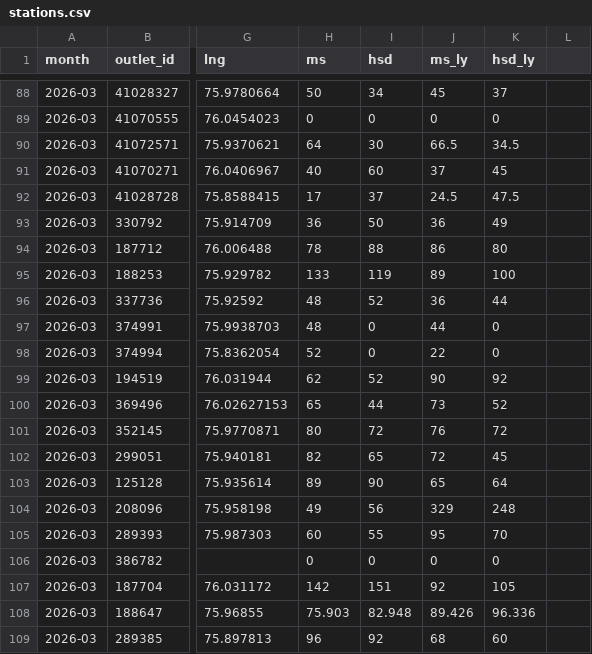
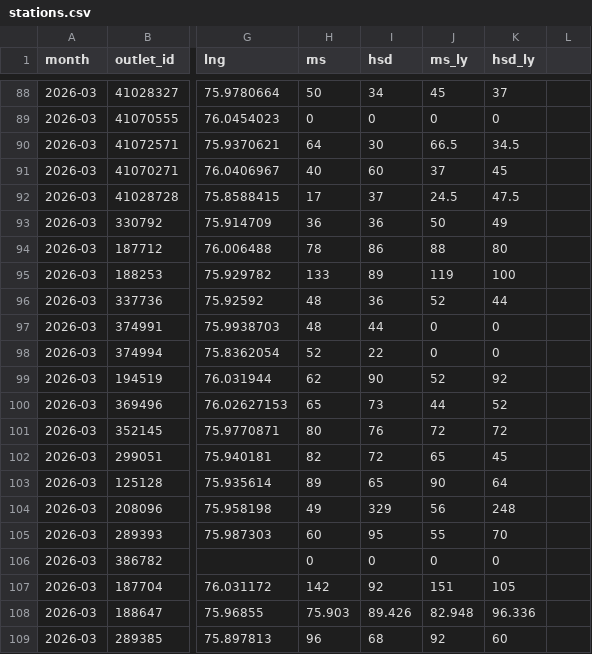
Before and after one commit to Sneakout/fuel-map-app, a CSV file: public/stations.csv, drawn as a sheet; only a part is shown, gaps mark what is left out; the diff covers the shown part only; the diff names each change by its address in the sheet, - before the commit and + after, or states it on an @@ line.

Commit message:
Update stations data

```diff
--- a/public/stations.csv
+++ b/public/stations.csv
-I93 (hsd): 50
+I93 (hsd): 36
-J93 (ms_ly): 36
+J93 (ms_ly): 50
-I94 (hsd): 88
+I94 (hsd): 86
-J94 (ms_ly): 86
+J94 (ms_ly): 88
-I95 (hsd): 119
+I95 (hsd): 89
-J95 (ms_ly): 89
+J95 (ms_ly): 119
-I96 (hsd): 52
+I96 (hsd): 36
-J96 (ms_ly): 36
+J96 (ms_ly): 52
-I97 (hsd): 0
+I97 (hsd): 44
-J97 (ms_ly): 44
+J97 (ms_ly): 0
-I98 (hsd): 0
+I98 (hsd): 22
-J98 (ms_ly): 22
+J98 (ms_ly): 0
-I99 (hsd): 52
+I99 (hsd): 90
-J99 (ms_ly): 90
+J99 (ms_ly): 52
-I100 (hsd): 44
+I100 (hsd): 73
-J100 (ms_ly): 73
+J100 (ms_ly): 44
-I101 (hsd): 72
+I101 (hsd): 76
-J101 (ms_ly): 76
+J101 (ms_ly): 72
-I102 (hsd): 65
+I102 (hsd): 72
-J102 (ms_ly): 72
+J102 (ms_ly): 65
-I103 (hsd): 90
+I103 (hsd): 65
-J103 (ms_ly): 65
+J103 (ms_ly): 90
-I104 (hsd): 56
+I104 (hsd): 329
-J104 (ms_ly): 329
+J104 (ms_ly): 56
-I105 (hsd): 55
+I105 (hsd): 95
-J105 (ms_ly): 95
+J105 (ms_ly): 55
-I107 (hsd): 151
+I107 (hsd): 92
-J107 (ms_ly): 92
+J107 (ms_ly): 151
-I108 (hsd): 82.948
+I108 (hsd): 89.426
-J108 (ms_ly): 89.426
+J108 (ms_ly): 82.948
-I109 (hsd): 92
+I109 (hsd): 68
-J109 (ms_ly): 68
+J109 (ms_ly): 92
```
Also changed, not shown: 101 edited cells elsewhere in this file.
